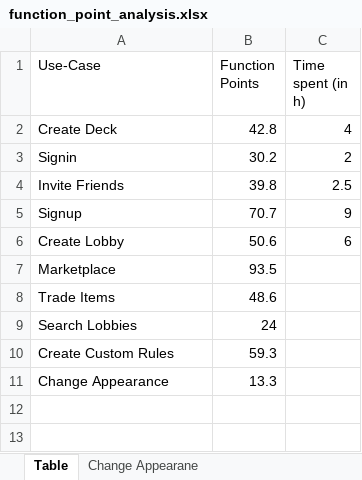
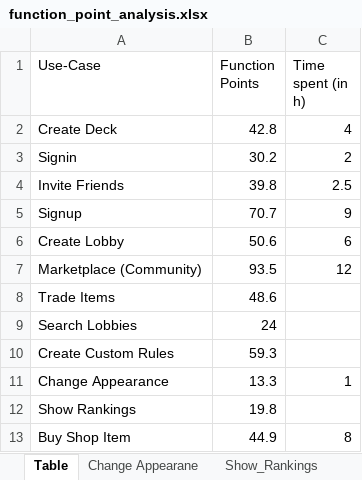
Before and after one commit to i3ene/decksterous, an Excel workbook: function_point_analysis/function_point_analysis.xlsx, sheet Table, drawn as a sheet; values as stored, in another font and other column widths than the file's, no borders; charts and pictures and table styles not drawn; removed rows and columns are numbered as before the commit, all else as after; the diff names each change by its address in the sheet, - before the commit and + after, or states it on an @@ line.

Commit message:
updated function point analysis

```diff
--- a/function_point_analysis/function_point_analysis.xlsx (sheet Table)
+++ b/function_point_analysis/function_point_analysis.xlsx (sheet Table)
+sheet tab: Show_Rankings
-row 7: Marketplace | 93.5
+row 7: Marketplace (Community) | 93.5 | 12
-C11 (Time spent (in h)): (empty)
+C11 (Time spent (in h)): 1
+row 12: Show Rankings | 19.8
+row 13: Buy Shop Item | 44.9 | 8
```
Also changed, not shown: other sheet tabs, charts or pictures, 1 other file.
